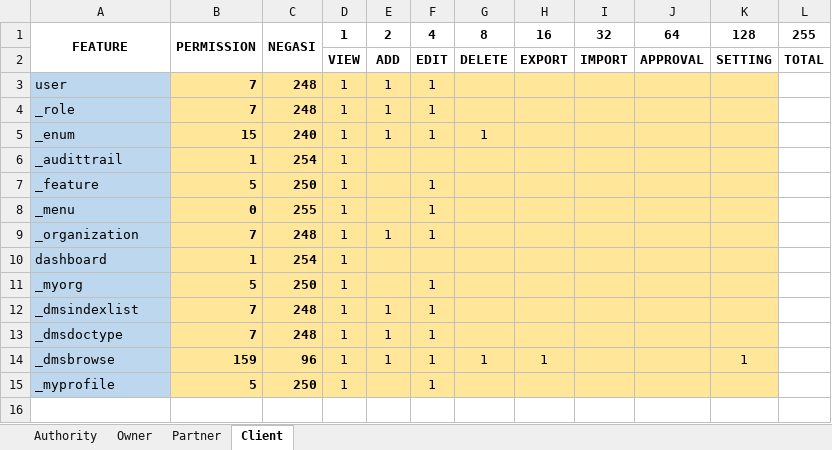
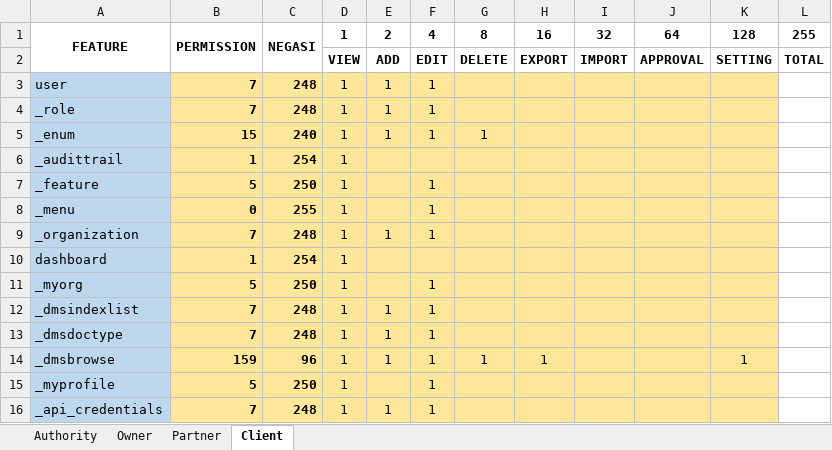
Before and after one commit to gaigemini/baseappv2, an Excel workbook: SecurityMatrix.xlsx, sheet Client, drawn as a sheet; values as stored, in another font and other column widths than the file's, no borders; the diff names each change by its address in the sheet, - before the commit and + after, or states it on an @@ line.

Commit message:
API Credentials

```diff
--- a/SecurityMatrix.xlsx (sheet Client)
+++ b/SecurityMatrix.xlsx (sheet Client)
+row 16: _api_credentials | 7 | 248 | 1 | 1 | 1
```
Also changed, not shown: sheet Partner, sheet Owner, sheet Authority, 9 other files.
